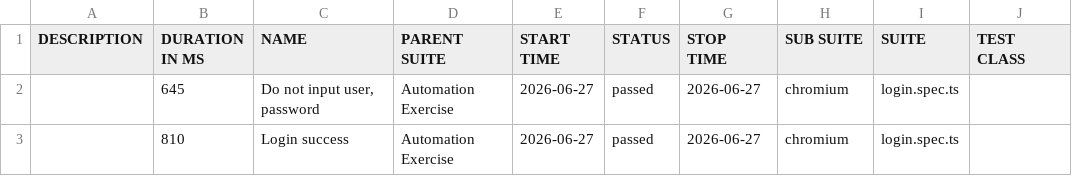
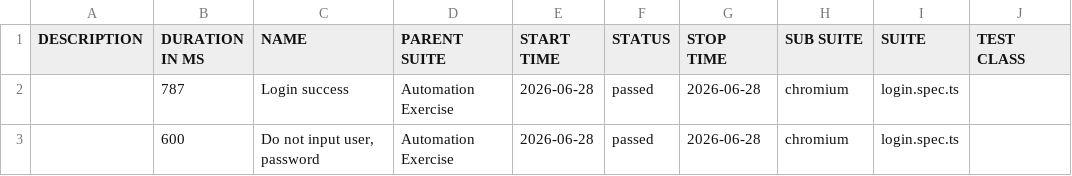
Before and after one commit to Toanncan/automation-exercise-ts, a CSV file: data/suites.csv, drawn as a sheet; only a part is shown; the diff names each change by its address in the sheet, - before the commit and + after, or states it on an @@ line.

```diff
--- a/data/suites.csv
+++ b/data/suites.csv
-B2 (DURATION IN MS): 645
+B2 (DURATION IN MS): 787
-C2 (NAME): Do not input user, password
+C2 (NAME): Login success
-E2:E3 (START TIME): 2026-06-27
+E2:E3 (START TIME): 2026-06-28
-G2:G3 (STOP TIME): 2026-06-27
+G2:G3 (STOP TIME): 2026-06-28
-B3 (DURATION IN MS): 810
+B3 (DURATION IN MS): 600
-C3 (NAME): Login success
+C3 (NAME): Do not input user, password
```
Also changed, not shown: 27 other files.
